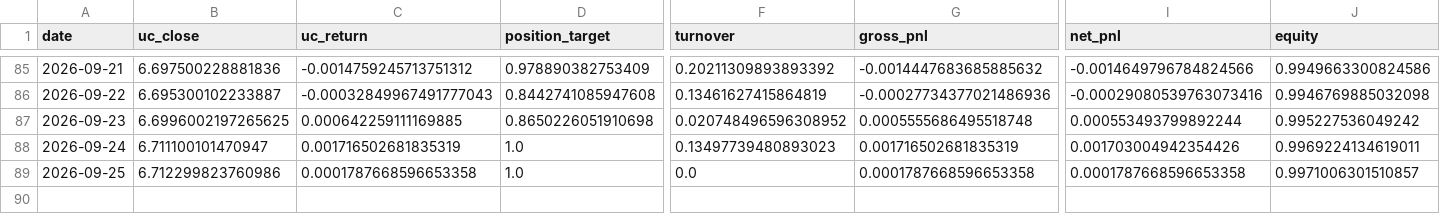
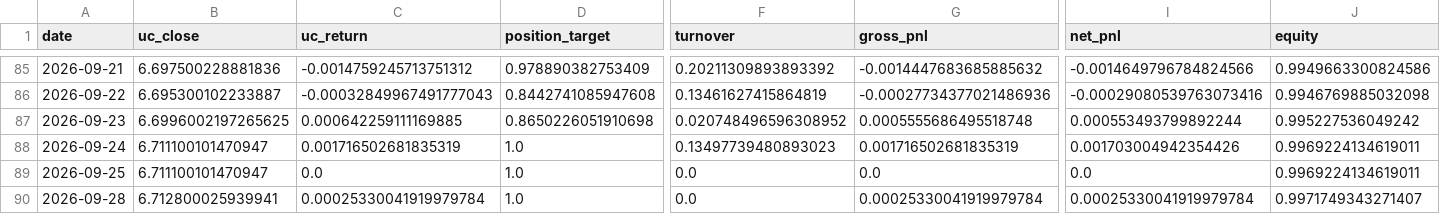
Before and after one commit to Allanli1011/uc-trading, a CSV file: signals/paper_pnl.csv, drawn as a sheet; only a part is shown, gaps mark what is left out; rows hold the shown columns only; the diff names each change by its address in the sheet, - before the commit and + after, or states it on an @@ line.

```diff
--- a/signals/paper_pnl.csv
+++ b/signals/paper_pnl.csv
-B89 (uc_close): 6.712299823760986
+B89 (uc_close): 6.711100101470947
-C89 (uc_return): 0.0001787668596653358
+C89 (uc_return): 0.0
-G89 (gross_pnl): 0.0001787668596653358
+G89 (gross_pnl): 0.0
-I89 (net_pnl): 0.0001787668596653358
+I89 (net_pnl): 0.0
-J89 (equity): 0.9971006301510857
+J89 (equity): 0.9969224134619011
+row 90: 2026-09-28 | 6.712800025939941 | 0.00025330041919979784 | 1.0 | 0.0 | 0.00025330041919979784 | 0.00025330041919979784 | 0.9971749343271407
```
Also changed, not shown: signals/history.csv, 4 other files.
